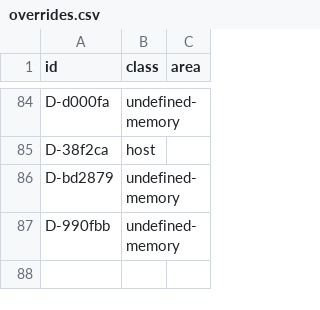
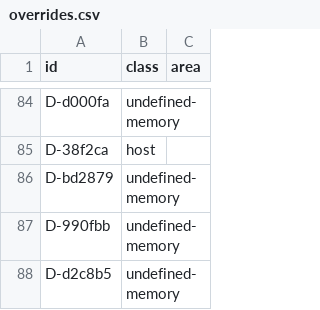
Before and after one commit to Arkana-Mechanika-Studios/darklands-restoration, a CSV file: tools/faithfulness/overrides.csv, drawn as a sheet; only a part is shown, gaps mark what is left out.

```diff
--- a/tools/faithfulness/overrides.csv
+++ b/tools/faithfulness/overrides.csv
@@ -87 +87,2 @@ D-bd2879,undefined-memory,
 D-990fbb,undefined-memory,
+D-d2c8b5,undefined-memory,
```
Also changed, not shown: docs/faithfulness/divergences.csv, docs/faithfulness/original_bugs.csv, 7 other files.
